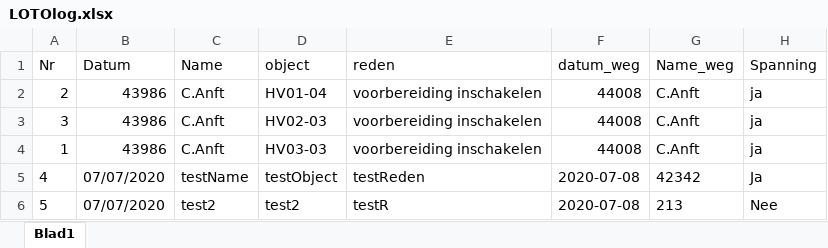
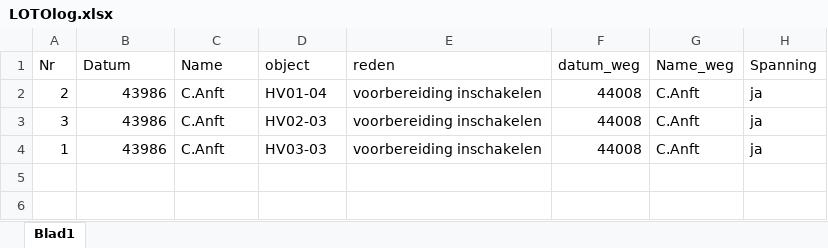
Before and after one commit to gitHub-Randy/LOTO, an Excel workbook: LOTOlog.xlsx, sheet Blad1, drawn as a sheet; values as stored, in another font and other column widths than the file's, no borders; the diff names each change by its address in the sheet, - before the commit and + after, or states it on an @@ line.

Commit message:
yeet2

```diff
--- a/LOTOlog.xlsx (sheet Blad1)
+++ b/LOTOlog.xlsx (sheet Blad1)
-row 5: 4 | 07/07/2020 | testName | testObject | testReden | 2020-07-08 | 42342 | Ja
-row 6: 5 | 07/07/2020 | test2 | test2 | testR | 2020-07-08 | 213 | Nee
```
